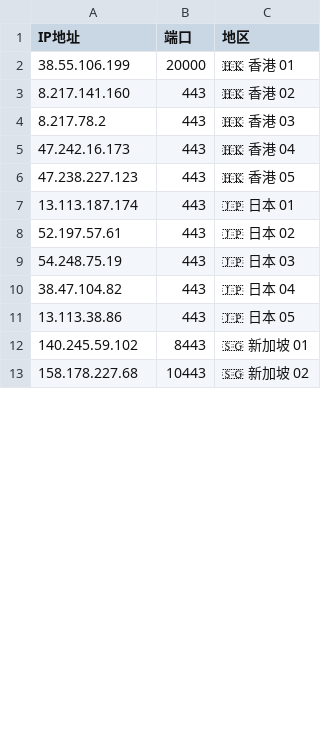
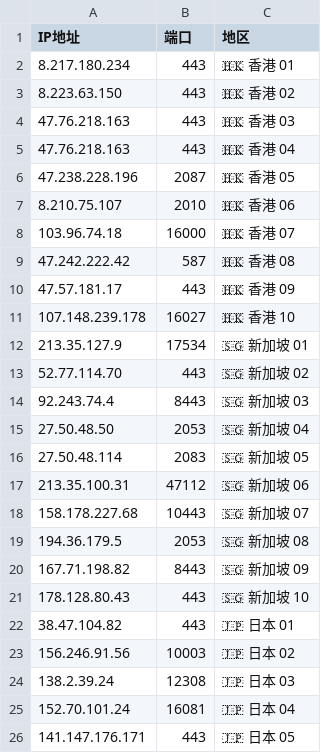
Before and after one commit to timezone0/Sub, a CSV file: generate-preferred-nodes/config/config.csv, drawn as a sheet; only a part is shown; the diff covers the shown part only.

```diff
--- a/generate-preferred-nodes/config/config.csv
+++ b/generate-preferred-nodes/config/config.csv
@@ -1,13 +1,26 @@
 IP地址,端口,地区
-38.55.106.199,20000,🇭🇰 香港 01
-8.217.141.160,443,🇭🇰 香港 02
-8.217.78.2,443,🇭🇰 香港 03
-47.242.16.173,443,🇭🇰 香港 04
-47.238.227.123,443,🇭🇰 香港 05
-13.113.187.174,443,🇯🇵 日本 01
-52.197.57.61,443,🇯🇵 日本 02
-54.248.75.19,443,🇯🇵 日本 03
-38.47.104.82,443,🇯🇵 日本 04
-13.113.38.86,443,🇯🇵 日本 05
-140.245.59.102,8443,🇸🇬 新加坡 01
-158.178.227.68,10443,🇸🇬 新加坡 02
+8.217.180.234,443,🇭🇰 香港 01
+8.223.63.150,443,🇭🇰 香港 02
+47.76.218.163,443,🇭🇰 香港 03
+47.76.218.163,443,🇭🇰 香港 04
+47.238.228.196,2087,🇭🇰 香港 05
+8.210.75.107,2010,🇭🇰 香港 06
+103.96.74.18,16000,🇭🇰 香港 07
+47.242.222.42,587,🇭🇰 香港 08
+47.57.181.17,443,🇭🇰 香港 09
+107.148.239.178,16027,🇭🇰 香港 10
+213.35.127.9,17534,🇸🇬 新加坡 01
+52.77.114.70,443,🇸🇬 新加坡 02
+92.243.74.4,8443,🇸🇬 新加坡 03
+27.50.48.50,2053,🇸🇬 新加坡 04
+27.50.48.114,2083,🇸🇬 新加坡 05
+213.35.100.31,47112,🇸🇬 新加坡 06
+158.178.227.68,10443,🇸🇬 新加坡 07
+194.36.179.5,2053,🇸🇬 新加坡 08
+167.71.198.82,8443,🇸🇬 新加坡 09
+178.128.80.43,443,🇸🇬 新加坡 10
+38.47.104.82,443,🇯🇵 日本 01
+156.246.91.56,10003,🇯🇵 日本 02
+138.2.39.24,12308,🇯🇵 日本 03
+152.70.101.24,16081,🇯🇵 日本 04
+141.147.176.171,443,🇯🇵 日本 05
```
Also changed, not shown: 30 added rows, 3 removed rows and 7 edited cells elsewhere in this file, 42 other files.
